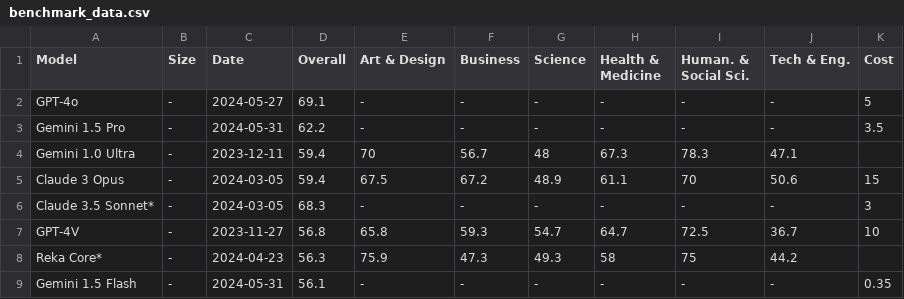
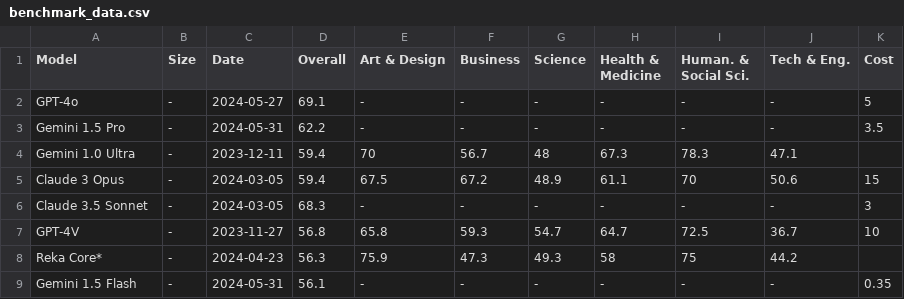
Before and after one commit to valentinfrlch/ha-llmvision, a CSV file: benchmark_visualization/benchmark_data.csv, drawn as a sheet; only a part is shown.

Commit message:
Updated README with benchmark visualization and model selection information

```diff
--- a/benchmark_visualization/benchmark_data.csv
+++ b/benchmark_visualization/benchmark_data.csv
@@ -5,3 +5,3 @@ Gemini 1.0 Ultra,-,2023-12-11,59.4,70,56.7,48,67.3,78.3,47.1,
 Claude 3 Opus,-,2024-03-05,59.4,67.5,67.2,48.9,61.1,70,50.6,15
-Claude 3.5 Sonnet*,-,2024-03-05,68.3,-,-,-,-,-,-,3
+Claude 3.5 Sonnet,-,2024-03-05,68.3,-,-,-,-,-,-,3
 GPT-4V,-,2023-11-27,56.8,65.8,59.3,54.7,64.7,72.5,36.7,10
```
Also changed, not shown: 2 other files.
